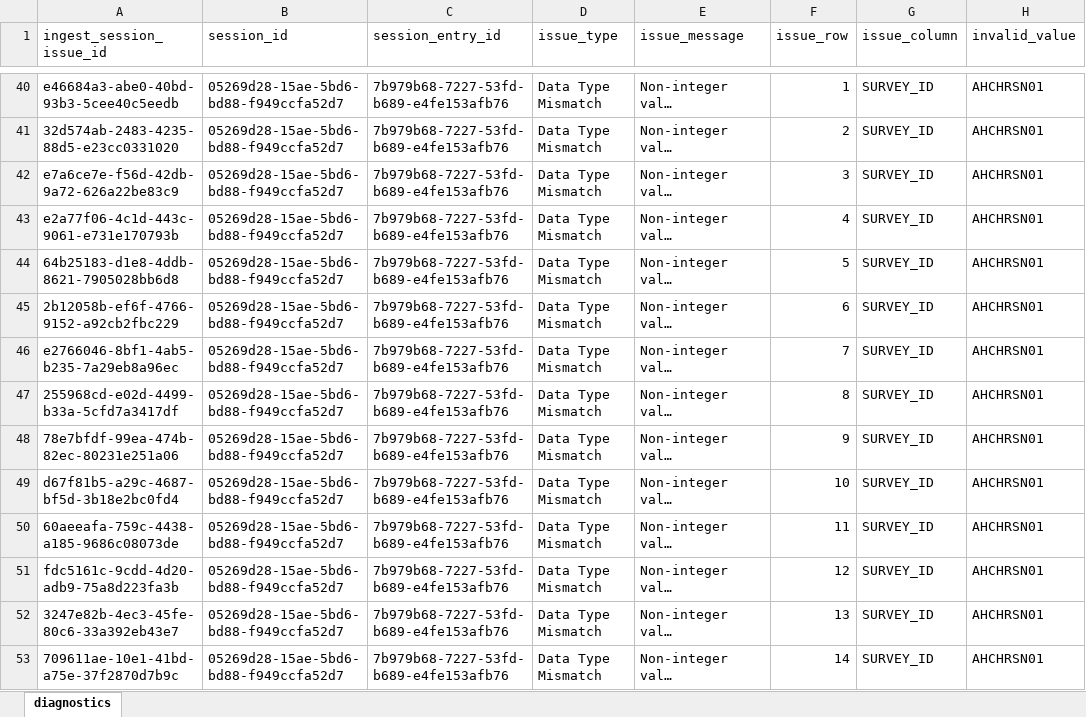
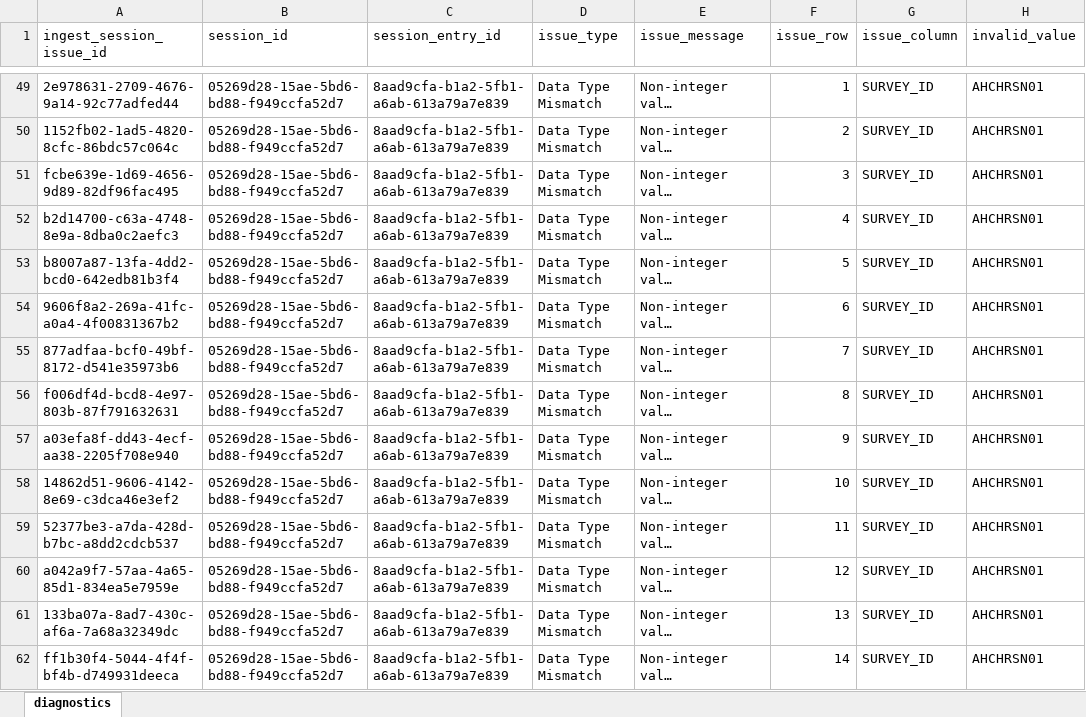
Before and after one commit to qe-collaborative-services/1115-hub, an Excel workbook: support/assurance/results-test-e2e/diagnostics.xlsx, sheet diagnostics, drawn as a sheet; only a part is shown, gaps mark what is left out; long unchanged cells end in …; values as stored, in another font and other column widths than the file's, no borders; addresses are those after the commit; the diff covers the shown part only; the diff names each change by its address in the sheet, - before the commit and + after, or states it on an @@ line.

Commit message:
feat: improve diagnostics and error handling

```diff
--- a/support/assurance/results-test-e2e/diagnostics.xlsx (sheet diagnostics)
+++ b/support/assurance/results-test-e2e/diagnostics.xlsx (sheet diagnostics)
-A49 (ingest_session_issue_id): e46684a3-abe0-40bd-93b3-5cee40c5eedb
+A49 (ingest_session_issue_id): 2e978631-2709-4676-9a14-92c77adfed44
-C49:C62 (session_entry_id): 7b979b68-7227-53fd-b689-e4fe153afb76
+C49:C62 (session_entry_id): 8aad9cfa-b1a2-5fb1-a6ab-613a79a7e839
-A50 (ingest_session_issue_id): 32d574ab-2483-4235-88d5-e23cc0331020
+A50 (ingest_session_issue_id): 1152fb02-1ad5-4820-8cfc-86bdc57c064c
-A51 (ingest_session_issue_id): e7a6ce7e-f56d-42db-9a72-626a22be83c9
+A51 (ingest_session_issue_id): fcbe639e-1d69-4656-9d89-82df96fac495
-A52 (ingest_session_issue_id): e2a77f06-4c1d-443c-9061-e731e170793b
+A52 (ingest_session_issue_id): b2d14700-c63a-4748-8e9a-8dba0c2aefc3
-A53 (ingest_session_issue_id): 64b25183-d1e8-4ddb-8621-7905028bb6d8
+A53 (ingest_session_issue_id): b8007a87-13fa-4dd2-bcd0-642edb81b3f4
-A54 (ingest_session_issue_id): 2b12058b-ef6f-4766-9152-a92cb2fbc229
+A54 (ingest_session_issue_id): 9606f8a2-269a-41fc-a0a4-4f00831367b2
-A55 (ingest_session_issue_id): e2766046-8bf1-4ab5-b235-7a29eb8a96ec
+A55 (ingest_session_issue_id): 877adfaa-bcf0-49bf-8172-d541e35973b6
-A56 (ingest_session_issue_id): 255968cd-e02d-4499-b33a-5cfd7a3417df
+A56 (ingest_session_issue_id): f006df4d-bcd8-4e97-803b-87f791632631
-A57 (ingest_session_issue_id): 78e7bfdf-99ea-474b-82ec-80231e251a06
+A57 (ingest_session_issue_id): a03efa8f-dd43-4ecf-aa38-2205f708e940
-A58 (ingest_session_issue_id): d67f81b5-a29c-4687-bf5d-3b18e2bc0fd4
+A58 (ingest_session_issue_id): 14862d51-9606-4142-8e69-c3dca46e3ef2
-A59 (ingest_session_issue_id): 60aeeafa-759c-4438-a185-9686c08073de
+A59 (ingest_session_issue_id): 52377be3-a7da-428d-b7bc-a8dd2cdcb537
-A60 (ingest_session_issue_id): fdc5161c-9cdd-4d20-adb9-75a8d223fa3b
+A60 (ingest_session_issue_id): a042a9f7-57aa-4a65-85d1-834ea5e7959e
-A61 (ingest_session_issue_id): 3247e82b-4ec3-45fe-80c6-33a392eb43e7
+A61 (ingest_session_issue_id): 133ba07a-8ad7-430c-af6a-7a68a32349dc
-A62 (ingest_session_issue_id): 709611ae-10e1-41bd-a75e-37f2870d7b9c
+A62 (ingest_session_issue_id): ff1b30f4-5044-4f4f-bf4b-d749931deeca
```
Also changed, not shown: 23 added rows, 14 removed rows and 73 edited cells elsewhere in this sheet, 7 other files.
